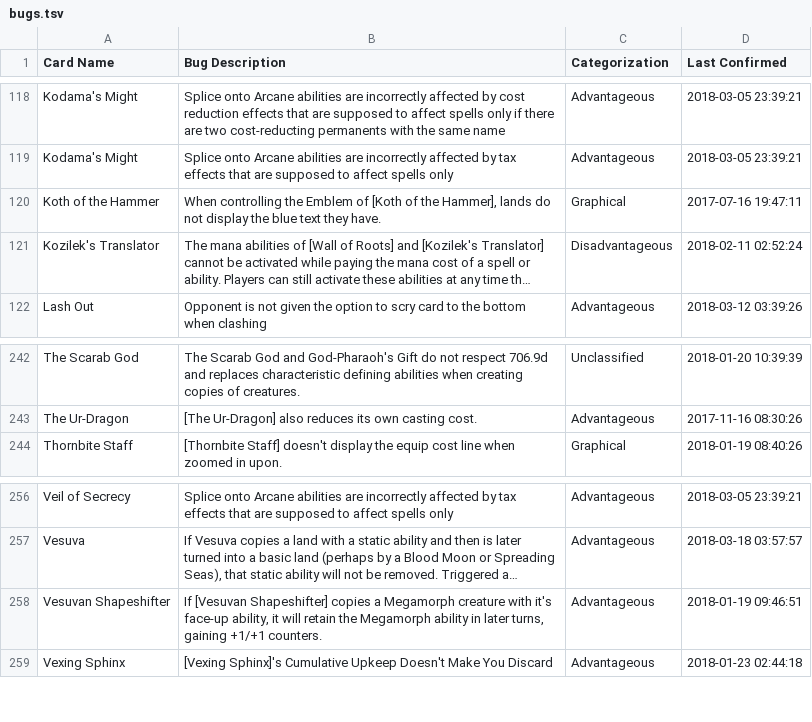
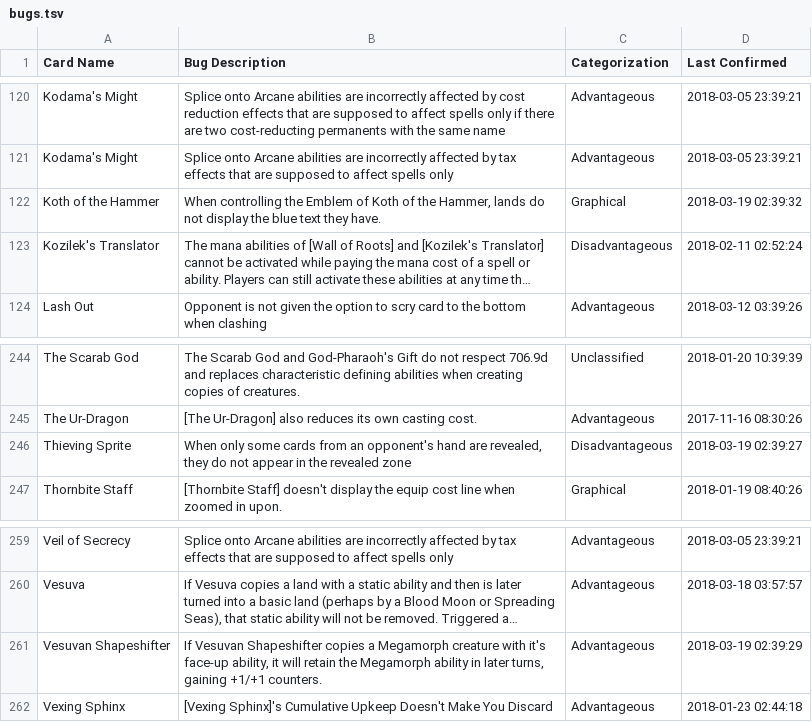
Before and after one commit to PennyDreadfulMTG/modo-bugs, a TSV file: bugs.tsv, drawn as a sheet; only a part is shown, gaps mark what is left out; long unchanged cells end in …; addresses are those after the commit; the diff covers the shown part only; the diff names each change by its address in the sheet, - before the commit and + after, or states it on an @@ line.

```diff
--- a/bugs.tsv
+++ b/bugs.tsv
-B122 (Bug Description): …Emblem of [Koth of the Hammer], lands do…
+B122 (Bug Description): …Emblem of Koth of the Hammer, lands do…
-D122 (Last Confirmed): 2017-07-16 19:47:11
+D122 (Last Confirmed): 2018-03-19 02:39:32
+row 246: Thieving Sprite | When only some cards from an opponent's hand are revealed, they do not appear in the revealed zone | Disadvantageous | 2018-03-19 02:39:27
-B261 (Bug Description): If [Vesuvan Shapeshifter] copies a…
+B261 (Bug Description): If Vesuvan Shapeshifter copies a…
-D261 (Last Confirmed): 2018-01-19 09:46:51
+D261 (Last Confirmed): 2018-03-19 02:39:29
```
Also changed, not shown: 3 added rows, 1 removed row and 4 edited cells elsewhere in this file, 1 other file.
